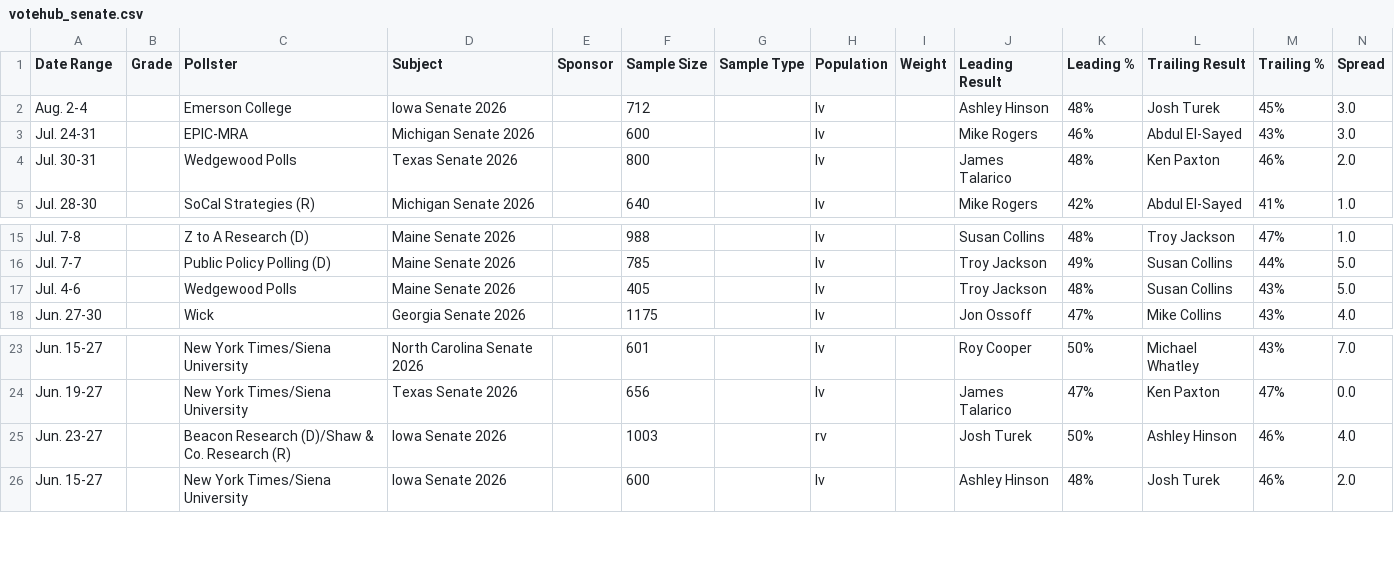
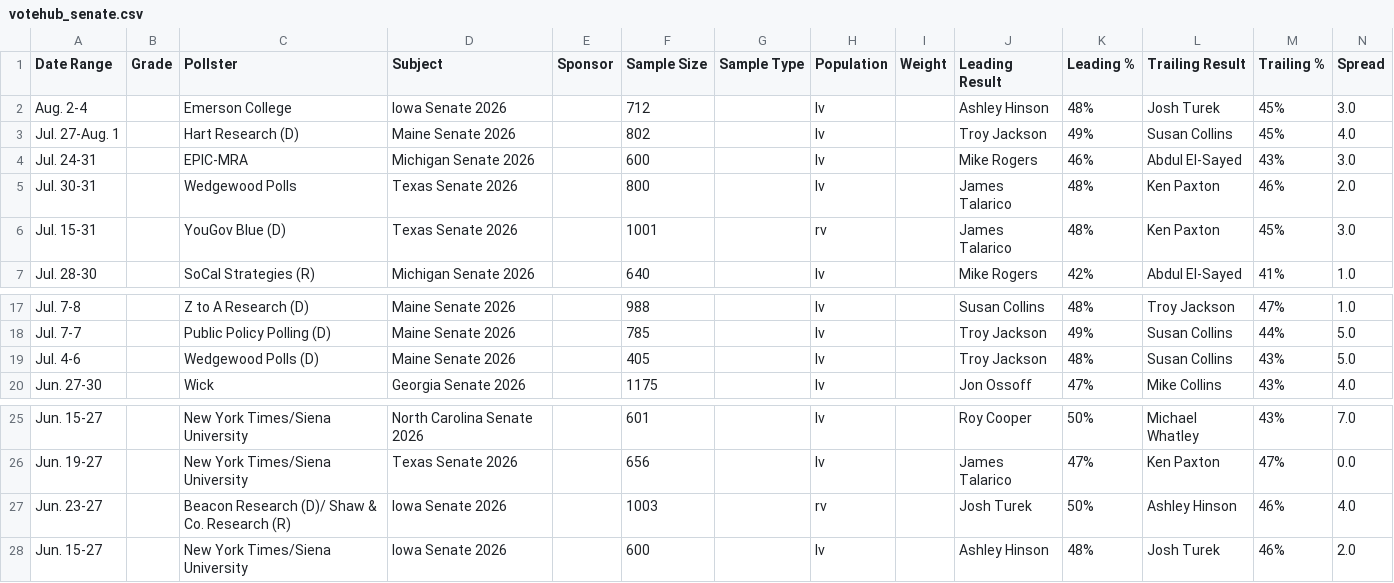
Before and after one commit to Hijodeagua/Election-models-by-Tre, a CSV file: data/fallback/votehub_senate.csv, drawn as a sheet; only a part is shown, gaps mark what is left out.

```diff
--- a/data/fallback/votehub_senate.csv
+++ b/data/fallback/votehub_senate.csv
@@ -2,4 +2,6 @@ Date Range,Grade,Pollster,Subject,Sponsor,Sample Size,Sample Type,Population,Wei
 Aug. 2-4,,Emerson College,Iowa Senate 2026,,712,,lv,,Ashley Hinson,48%,Josh Turek,45%,3.0
+Jul. 27-Aug. 1,,Hart Research (D),Maine Senate 2026,,802,,lv,,Troy Jackson,49%,Susan Collins,45%,4.0
 Jul. 24-31,,EPIC-MRA,Michigan Senate 2026,,600,,lv,,Mike Rogers,46%,Abdul El-Sayed,43%,3.0
 Jul. 30-31,,Wedgewood Polls,Texas Senate 2026,,800,,lv,,James Talarico,48%,Ken Paxton,46%,2.0
+Jul. 15-31,,YouGov Blue (D),Texas Senate 2026,,1001,,rv,,James Talarico,48%,Ken Paxton,45%,3.0
 Jul. 28-30,,SoCal Strategies (R),Michigan Senate 2026,,640,,lv,,Mike Rogers,42%,Abdul El-Sayed,41%,1.0
@@ -16,3 +18,3 @@ Jul. 7-8,,Z to A Research (D),Maine Senate 2026,,988,,lv,,Susan Collins,48%,Troy
 Jul. 7-7,,Public Policy Polling (D),Maine Senate 2026,,785,,lv,,Troy Jackson,49%,Susan Collins,44%,5.0
-Jul. 4-6,,Wedgewood Polls,Maine Senate 2026,,405,,lv,,Troy Jackson,48%,Susan Collins,43%,5.0
+Jul. 4-6,,Wedgewood Polls (D),Maine Senate 2026,,405,,lv,,Troy Jackson,48%,Susan Collins,43%,5.0
 Jun. 27-30,,Wick,Georgia Senate 2026,,1175,,lv,,Jon Ossoff,47%,Mike Collins,43%,4.0
@@ -24,3 +26,3 @@ Jun. 15-27,,New York Times/Siena University,North Carolina Senate 2026,,601,,lv,
 Jun. 19-27,,New York Times/Siena University,Texas Senate 2026,,656,,lv,,James Talarico,47%,Ken Paxton,47%,0.0
-Jun. 23-27,,Beacon Research (D)/Shaw & Co. Research (R),Iowa Senate 2026,,1003,,rv,,Josh Turek,50%,Ashley Hinson,46%,4.0
+Jun. 23-27,,Beacon Research (D)/ Shaw & Co. Research (R),Iowa Senate 2026,,1003,,rv,,Josh Turek,50%,Ashley Hinson,46%,4.0
 Jun. 15-27,,New York Times/Siena University,Iowa Senate 2026,,600,,lv,,Ashley Hinson,48%,Josh Turek,46%,2.0
```
Also changed, not shown: data/fallback/market_odds.csv, 7 other files.
